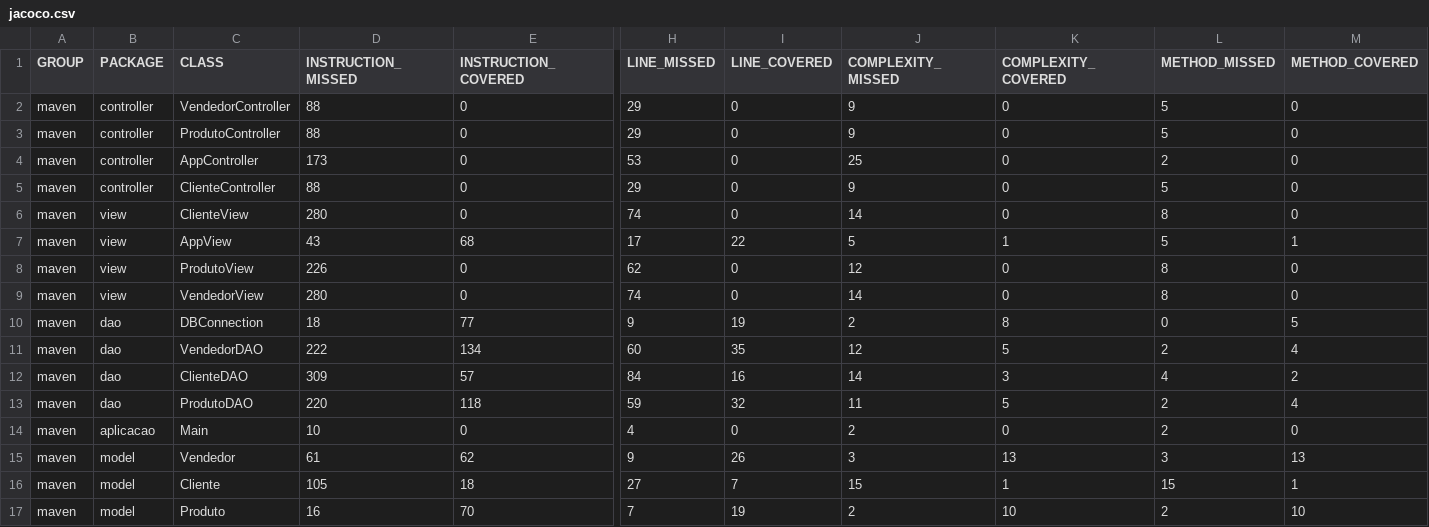
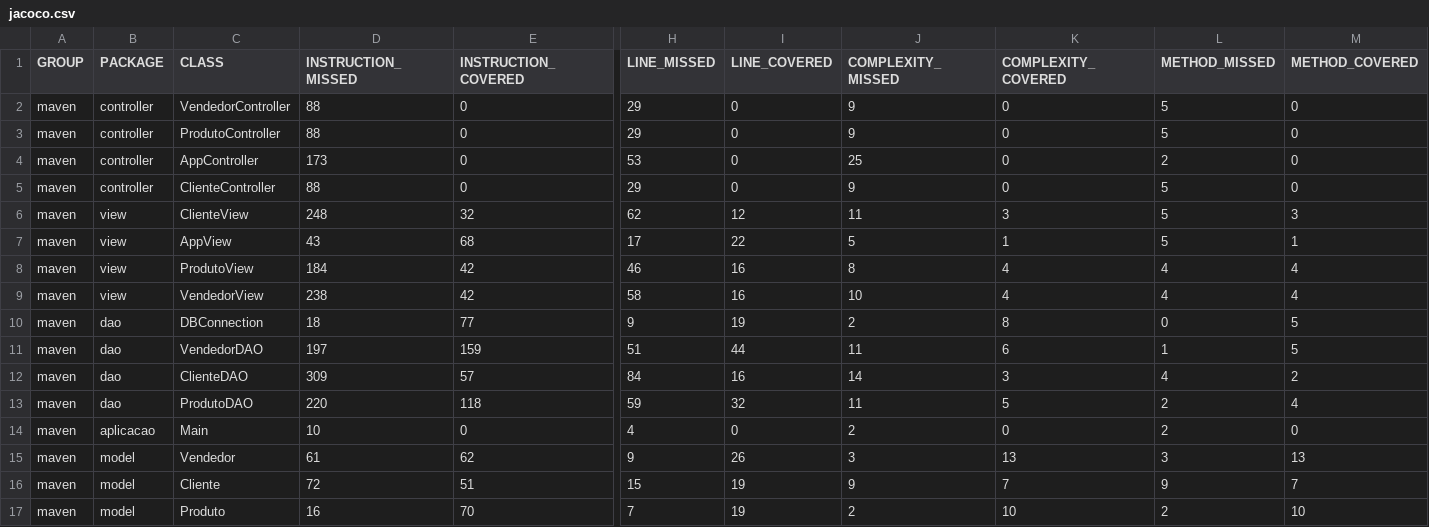
Before and after one commit to mrzanela/A30812, a CSV file: maven/target/site/jacoco/jacoco.csv, drawn as a sheet; only a part is shown, gaps mark what is left out; the diff names each change by its address in the sheet, - before the commit and + after, or states it on an @@ line.

```diff
--- a/maven/target/site/jacoco/jacoco.csv
+++ b/maven/target/site/jacoco/jacoco.csv
-D6 (INSTRUCTION_MISSED): 280
+D6 (INSTRUCTION_MISSED): 248
-E6 (INSTRUCTION_COVERED): 0
+E6 (INSTRUCTION_COVERED): 32
-H6 (LINE_MISSED): 74
+H6 (LINE_MISSED): 62
-I6 (LINE_COVERED): 0
+I6 (LINE_COVERED): 12
-J6 (COMPLEXITY_MISSED): 14
+J6 (COMPLEXITY_MISSED): 11
-K6 (COMPLEXITY_COVERED): 0
+K6 (COMPLEXITY_COVERED): 3
-L6 (METHOD_MISSED): 8
+L6 (METHOD_MISSED): 5
-M6 (METHOD_COVERED): 0
+M6 (METHOD_COVERED): 3
-D8 (INSTRUCTION_MISSED): 226
+D8 (INSTRUCTION_MISSED): 184
-E8:E9 (INSTRUCTION_COVERED): 0
+E8:E9 (INSTRUCTION_COVERED): 42
-H8 (LINE_MISSED): 62
+H8 (LINE_MISSED): 46
-I8:I9 (LINE_COVERED): 0
+I8:I9 (LINE_COVERED): 16
-J8 (COMPLEXITY_MISSED): 12
+J8 (COMPLEXITY_MISSED): 8
-K8:K9 (COMPLEXITY_COVERED): 0
+K8:K9 (COMPLEXITY_COVERED): 4
-L8:L9 (METHOD_MISSED): 8
+L8:L9 (METHOD_MISSED): 4
-M8:M9 (METHOD_COVERED): 0
+M8:M9 (METHOD_COVERED): 4
-D9 (INSTRUCTION_MISSED): 280
+D9 (INSTRUCTION_MISSED): 238
-H9 (LINE_MISSED): 74
+H9 (LINE_MISSED): 58
-J9 (COMPLEXITY_MISSED): 14
+J9 (COMPLEXITY_MISSED): 10
-D11 (INSTRUCTION_MISSED): 222
+D11 (INSTRUCTION_MISSED): 197
-E11 (INSTRUCTION_COVERED): 134
+E11 (INSTRUCTION_COVERED): 159
-H11 (LINE_MISSED): 60
+H11 (LINE_MISSED): 51
-I11 (LINE_COVERED): 35
+I11 (LINE_COVERED): 44
-J11 (COMPLEXITY_MISSED): 12
+J11 (COMPLEXITY_MISSED): 11
-K11 (COMPLEXITY_COVERED): 5
+K11 (COMPLEXITY_COVERED): 6
-L11 (METHOD_MISSED): 2
+L11 (METHOD_MISSED): 1
-M11 (METHOD_COVERED): 4
+M11 (METHOD_COVERED): 5
-D16 (INSTRUCTION_MISSED): 105
+D16 (INSTRUCTION_MISSED): 72
-E16 (INSTRUCTION_COVERED): 18
+E16 (INSTRUCTION_COVERED): 51
-H16 (LINE_MISSED): 27
+H16 (LINE_MISSED): 15
-I16 (LINE_COVERED): 7
+I16 (LINE_COVERED): 19
-J16 (COMPLEXITY_MISSED): 15
+J16 (COMPLEXITY_MISSED): 9
-K16 (COMPLEXITY_COVERED): 1
+K16 (COMPLEXITY_COVERED): 7
-L16 (METHOD_MISSED): 15
+L16 (METHOD_MISSED): 9
-M16 (METHOD_COVERED): 1
+M16 (METHOD_COVERED): 7
```
Also changed, not shown: 33 other files.
